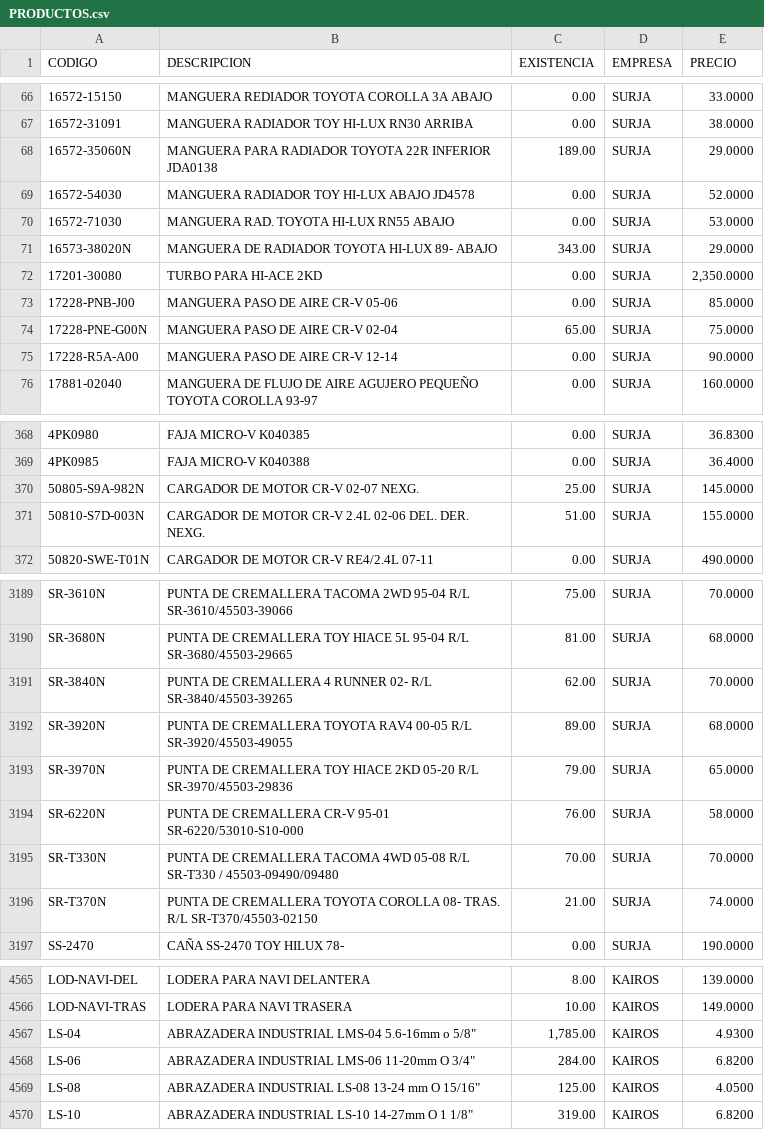
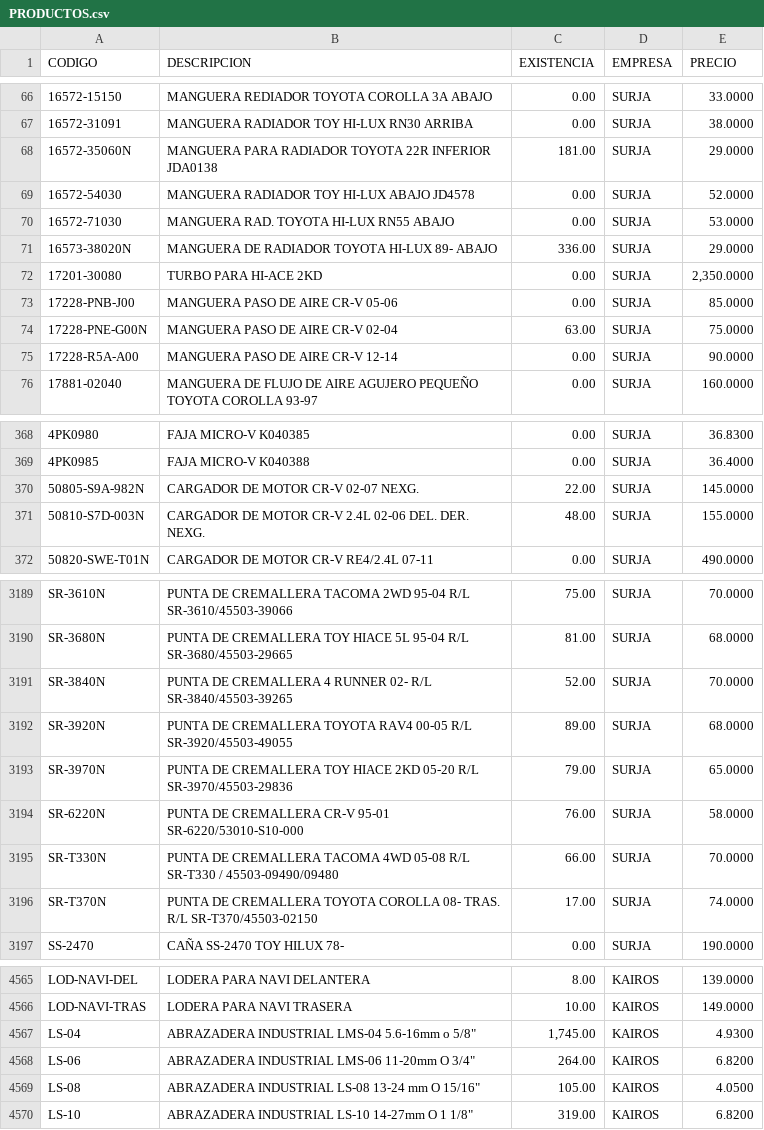
Before and after one commit to AgeX005/surja, a CSV file: PRODUCTOS.csv, drawn as a sheet; only a part is shown, gaps mark what is left out; the diff covers the shown part only.

```diff
--- a/PRODUCTOS.csv
+++ b/PRODUCTOS.csv
@@ -67,9 +67,9 @@ CODIGO;DESCRIPCION;EXISTENCIA;EMPRESA;PRECIO
 16572-31091;MANGUERA RADIADOR TOY HI-LUX RN30 ARRIBA;0.00 ;SURJA;38.0000
-16572-35060N;MANGUERA PARA RADIADOR TOYOTA 22R INFERIOR JDA0138;189.00 ;SURJA;29.0000
+16572-35060N;MANGUERA PARA RADIADOR TOYOTA 22R INFERIOR JDA0138;181.00 ;SURJA;29.0000
 16572-54030;MANGUERA RADIADOR TOY HI-LUX ABAJO JD4578;0.00 ;SURJA;52.0000
 16572-71030;MANGUERA RAD. TOYOTA HI-LUX RN55 ABAJO;0.00 ;SURJA;53.0000
-16573-38020N;MANGUERA DE RADIADOR TOYOTA HI-LUX 89- ABAJO;343.00 ;SURJA;29.0000
+16573-38020N;MANGUERA DE RADIADOR TOYOTA HI-LUX 89- ABAJO;336.00 ;SURJA;29.0000
 17201-30080;TURBO PARA  HI-ACE 2KD;0.00 ;SURJA;2,350.0000
 17228-PNB-J00;MANGUERA PASO DE AIRE CR-V 05-06;0.00 ;SURJA;85.0000
-17228-PNE-G00N;MANGUERA PASO DE AIRE CR-V 02-04;65.00 ;SURJA;75.0000
+17228-PNE-G00N;MANGUERA PASO DE AIRE CR-V 02-04;63.00 ;SURJA;75.0000
 17228-R5A-A00;MANGUERA PASO DE AIRE CR-V 12-14;0.00 ;SURJA;90.0000
@@ -369,4 +369,4 @@ CODIGO;DESCRIPCION;EXISTENCIA;EMPRESA;PRECIO
 4PK0985;FAJA MICRO-V K040388;0.00 ;SURJA;36.4000
-50805-S9A-982N;CARGADOR DE MOTOR CR-V 02-07 NEXG.;25.00 ;SURJA;145.0000
-50810-S7D-003N;CARGADOR DE MOTOR CR-V 2.4L 02-06 DEL. DER. NEXG.;51.00 ;SURJA;155.0000
+50805-S9A-982N;CARGADOR DE MOTOR CR-V 02-07 NEXG.;22.00 ;SURJA;145.0000
+50810-S7D-003N;CARGADOR DE MOTOR CR-V 2.4L 02-06 DEL. DER. NEXG.;48.00 ;SURJA;155.0000
 50820-SWE-T01N;CARGADOR DE MOTOR CR-V RE4/2.4L 07-11;0.00 ;SURJA;490.0000
@@ -3190,3 +3190,3 @@ SR-3610N;PUNTA DE CREMALLERA TACOMA 2WD 95-04 R/L SR-3610/45503-39066;75.00 ;SUR
 SR-3680N;PUNTA DE CREMALLERA TOY HIACE 5L 95-04  R/L SR-3680/45503-29665;81.00 ;SURJA;68.0000
-SR-3840N;PUNTA DE CREMALLERA 4 RUNNER 02- R/L SR-3840/45503-39265;62.00 ;SURJA;70.0000
+SR-3840N;PUNTA DE CREMALLERA 4 RUNNER 02- R/L SR-3840/45503-39265;52.00 ;SURJA;70.0000
 SR-3920N;PUNTA DE CREMALLERA TOYOTA RAV4 00-05 R/L SR-3920/45503-49055;89.00 ;SURJA;68.0000
@@ -3194,4 +3194,4 @@ SR-3970N;PUNTA DE CREMALLERA  TOY HIACE 2KD 05-20 R/L SR-3970/45503-29836;79.00
 SR-6220N;PUNTA DE CREMALLERA CR-V 95-01 SR-6220/53010-S10-000;76.00 ;SURJA;58.0000
-SR-T330N;PUNTA DE CREMALLERA TACOMA 4WD 05-08 R/L  SR-T330 / 45503-09490/09480;70.00 ;SURJA;70.0000
-SR-T370N;PUNTA DE CREMALLERA TOYOTA COROLLA 08- TRAS. R/L SR-T370/45503-02150;21.00 ;SURJA;74.0000
+SR-T330N;PUNTA DE CREMALLERA TACOMA 4WD 05-08 R/L  SR-T330 / 45503-09490/09480;66.00 ;SURJA;70.0000
+SR-T370N;PUNTA DE CREMALLERA TOYOTA COROLLA 08- TRAS. R/L SR-T370/45503-02150;17.00 ;SURJA;74.0000
 SS-2470;CAÑA SS-2470 TOY HILUX 78-;0.00 ;SURJA;190.0000
@@ -4566,5 +4566,5 @@ LOD-NAVI-DEL;LODERA PARA NAVI DELANTERA;8.00 ;KAIROS;139.0000
 LOD-NAVI-TRAS;LODERA PARA NAVI TRASERA;10.00 ;KAIROS;149.0000
-LS-04;"ABRAZADERA INDUSTRIAL LMS-04 5.6-16mm o 5/8""";1,785.00 ;KAIROS;4.9300
-LS-06;"ABRAZADERA INDUSTRIAL LMS-06 11-20mm O 3/4""";284.00 ;KAIROS;6.8200
-LS-08;"ABRAZADERA INDUSTRIAL LS-08 13-24 mm O 15/16""";125.00 ;KAIROS;4.0500
+LS-04;"ABRAZADERA INDUSTRIAL LMS-04 5.6-16mm o 5/8""";1,745.00 ;KAIROS;4.9300
+LS-06;"ABRAZADERA INDUSTRIAL LMS-06 11-20mm O 3/4""";264.00 ;KAIROS;6.8200
+LS-08;"ABRAZADERA INDUSTRIAL LS-08 13-24 mm O 15/16""";105.00 ;KAIROS;4.0500
 LS-10;"ABRAZADERA INDUSTRIAL LS-10 14-27mm O 1 1/8""";319.00 ;KAIROS;6.8200
```
Also changed, not shown: 4 added rows and 32 edited cells elsewhere in this file.
